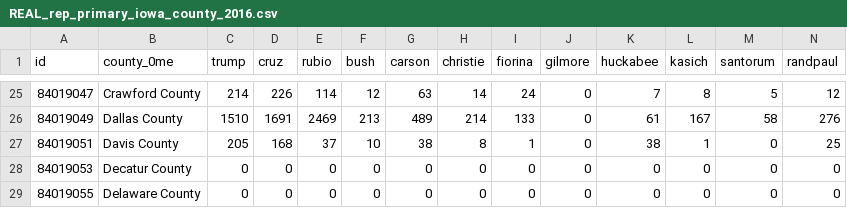
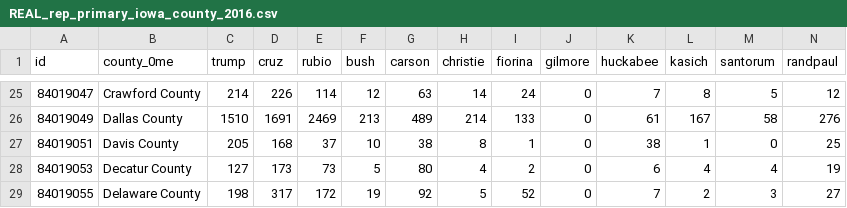
Before and after one commit to datamapio/geoid, a CSV file: US/example/primary_iowa_2016/REAL_rep_primary_iowa_county_2016.csv, drawn as a sheet; only a part is shown, gaps mark what is left out; the diff covers the shown part only; the diff names each change by its address in the sheet, - before the commit and + after, or states it on an @@ line.

Commit message:
Updated figures

```diff
--- a/US/example/primary_iowa_2016/REAL_rep_primary_iowa_county_2016.csv
+++ b/US/example/primary_iowa_2016/REAL_rep_primary_iowa_county_2016.csv
-C28 (trump): 0
+C28 (trump): 127
-D28 (cruz): 0
+D28 (cruz): 173
-E28 (rubio): 0
+E28 (rubio): 73
-F28 (bush): 0
+F28 (bush): 5
-G28 (carson): 0
+G28 (carson): 80
-H28 (christie): 0
+H28 (christie): 4
-I28 (fiorina): 0
+I28 (fiorina): 2
-K28 (huckabee): 0
+K28 (huckabee): 6
-L28 (kasich): 0
+L28 (kasich): 4
-M28 (santorum): 0
+M28 (santorum): 4
-N28 (randpaul): 0
+N28 (randpaul): 19
-C29 (trump): 0
+C29 (trump): 198
-D29 (cruz): 0
+D29 (cruz): 317
-E29 (rubio): 0
+E29 (rubio): 172
-F29 (bush): 0
+F29 (bush): 19
-G29 (carson): 0
+G29 (carson): 92
-H29 (christie): 0
+H29 (christie): 5
-I29 (fiorina): 0
+I29 (fiorina): 52
-K29 (huckabee): 0
+K29 (huckabee): 7
-L29 (kasich): 0
+L29 (kasich): 2
-M29 (santorum): 0
+M29 (santorum): 3
-N29 (randpaul): 0
+N29 (randpaul): 27
```
Also changed, not shown: 35 edited cells elsewhere in this file.
